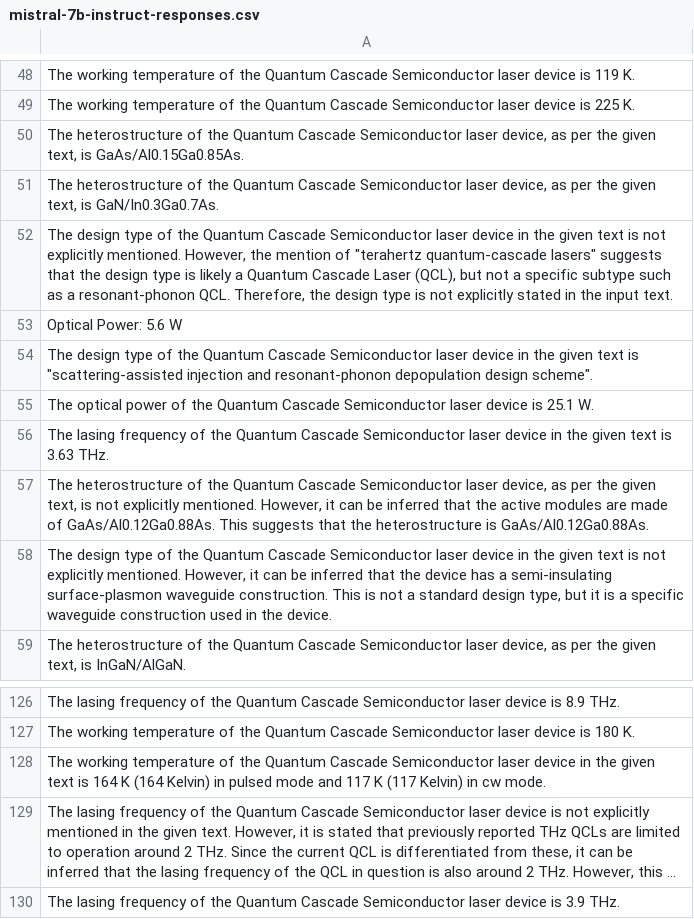
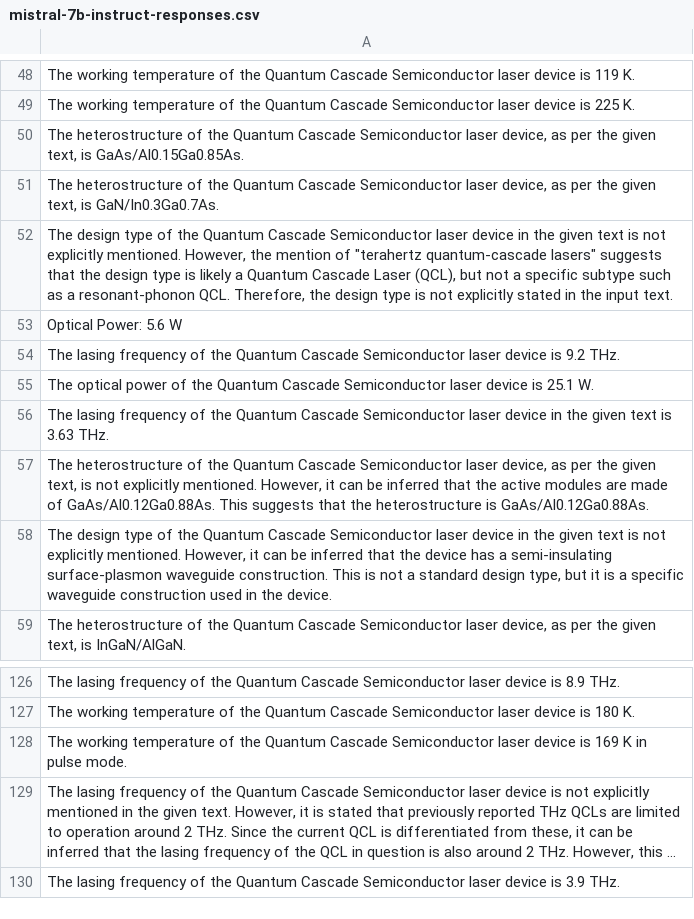
Before and after one commit to DeperiasKerre/qKG, a CSV file: Results/LLM/Generated Responses/Mistral-7b-instruct/mistral-7b-instruct-responses.csv, drawn as a sheet; only a part is shown, gaps mark what is left out; long unchanged cells end in …; the diff names each change by its address in the sheet, - before the commit and + after, or states it on an @@ line.

Commit message:
Add files via upload

```diff
--- a/Results/LLM/Generated Responses/Mistral-7b-instruct/mistral-7b-instruct-responses.csv
+++ b/Results/LLM/Generated Responses/Mistral-7b-instruct/mistral-7b-instruct-responses.csv
-A54: The design type of the Quantum Cascade Semiconductor laser device in the given text is "scattering-assisted injection and resonant-phonon depopulation design scheme".
+A54: The lasing frequency of the Quantum Cascade Semiconductor laser device is 9.2 THz.
-A128: …laser device in the given text is 164 K (164 Kelvin) in pulsed mode and 117 K (117 Kelvin) in cw mode.
+A128: …laser device is 169 K in pulse mode.
```
